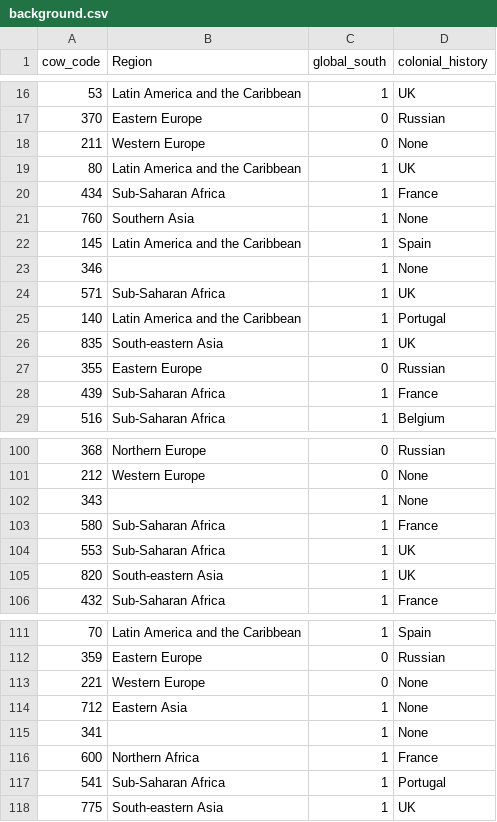
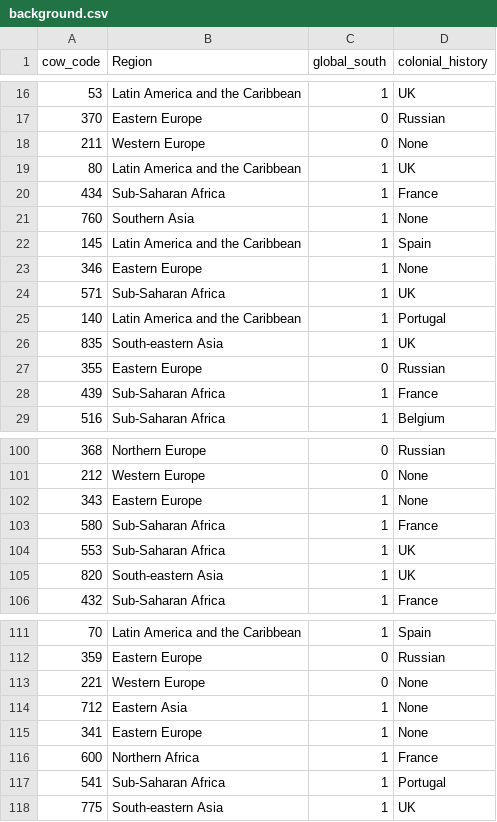
Before and after one commit to nbreznau/work_inj_inclusivity, a CSV file: data/background.csv, drawn as a sheet; only a part is shown, gaps mark what is left out.

```diff
--- a/data/background.csv
+++ b/data/background.csv
@@ -22,3 +22,3 @@
 145,Latin America and the Caribbean,1,Spain
-346,,1,None
+346,Eastern Europe,1,None
 571,Sub-Saharan Africa,1,UK
@@ -101,3 +101,3 @@
 212,Western Europe,0,None
-343,,1,None
+343,Eastern Europe,1,None
 580,Sub-Saharan Africa,1,France
@@ -114,3 +114,3 @@
 712,Eastern Asia,1,None
-341,,1,None
+341,Eastern Europe,1,None
 600,Northern Africa,1,France
```
Also changed, not shown: data/df.csv, data/gwip20.csv, 18 other files.
